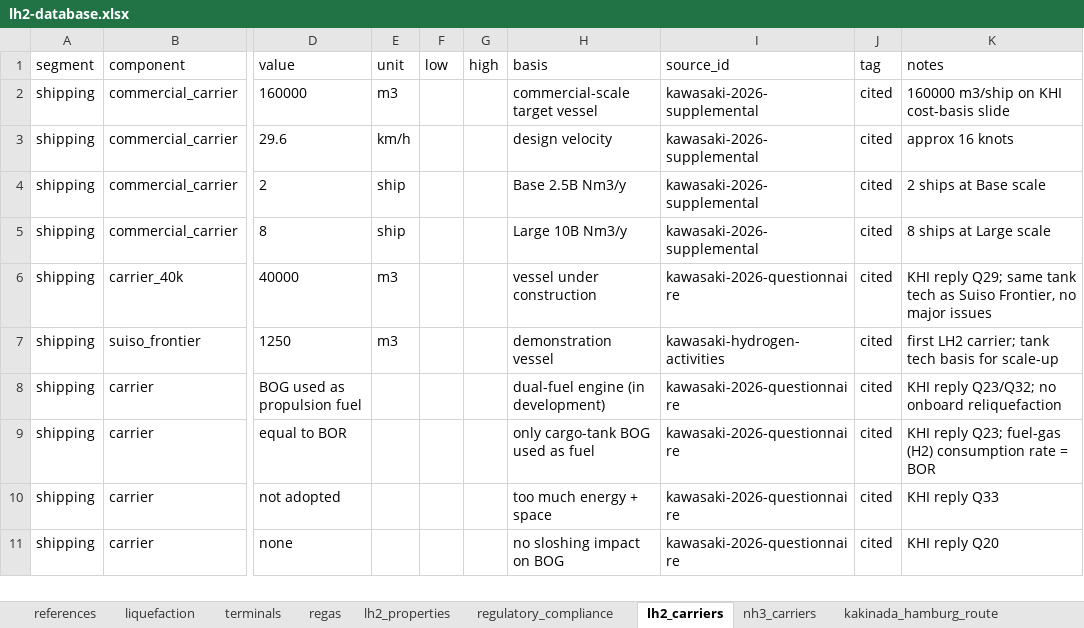
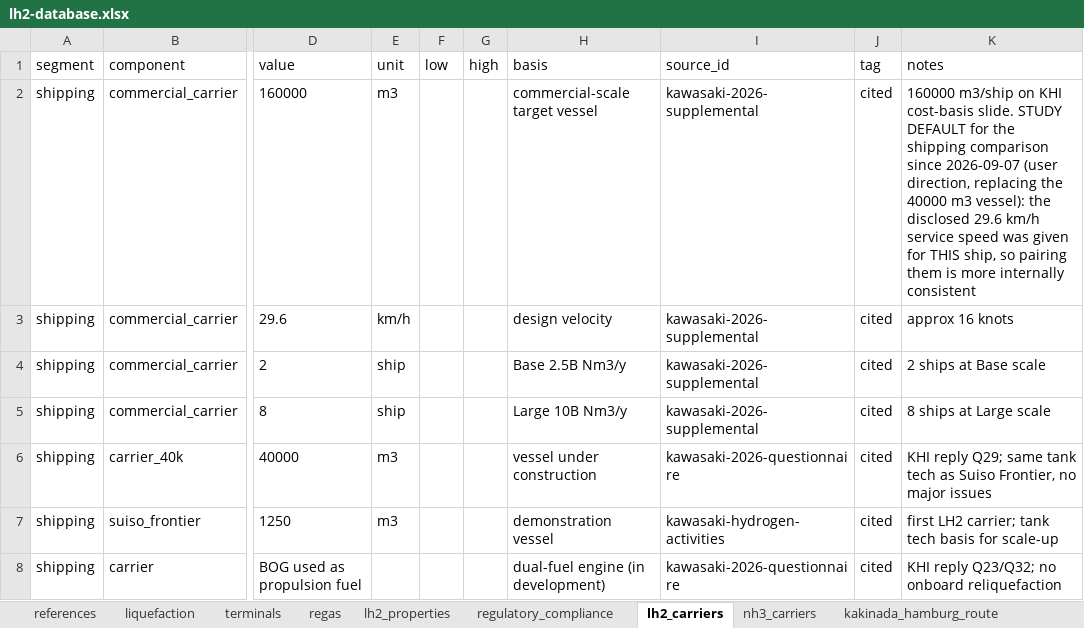
Before and after one commit to ungkumuhammad/Gentari-LH2, an Excel workbook: data/lh2-database.xlsx, sheet lh2_carriers, drawn as a sheet; only a part is shown, gaps mark what is left out; the shorter side is filled out with more unchanged rows; values as stored, in another font and other column widths than the file's, no borders; the diff names each change by its address in the sheet, - before the commit and + after, or states it on an @@ line.

```diff
--- a/data/lh2-database.xlsx (sheet lh2_carriers)
+++ b/data/lh2-database.xlsx (sheet lh2_carriers)
-K2 (notes): …KHI cost-basis slide
+K2 (notes): …KHI cost-basis slide. STUDY DEFAULT for the shipping comparison since 2026-09-07 (user direction, replacing the 40000 m3 vessel): the disclosed 29.6 km/h service speed was given for THIS ship, so pairing them is more internally consistent
```
Also changed, not shown: sheet nh3_carriers, 7 other files.
